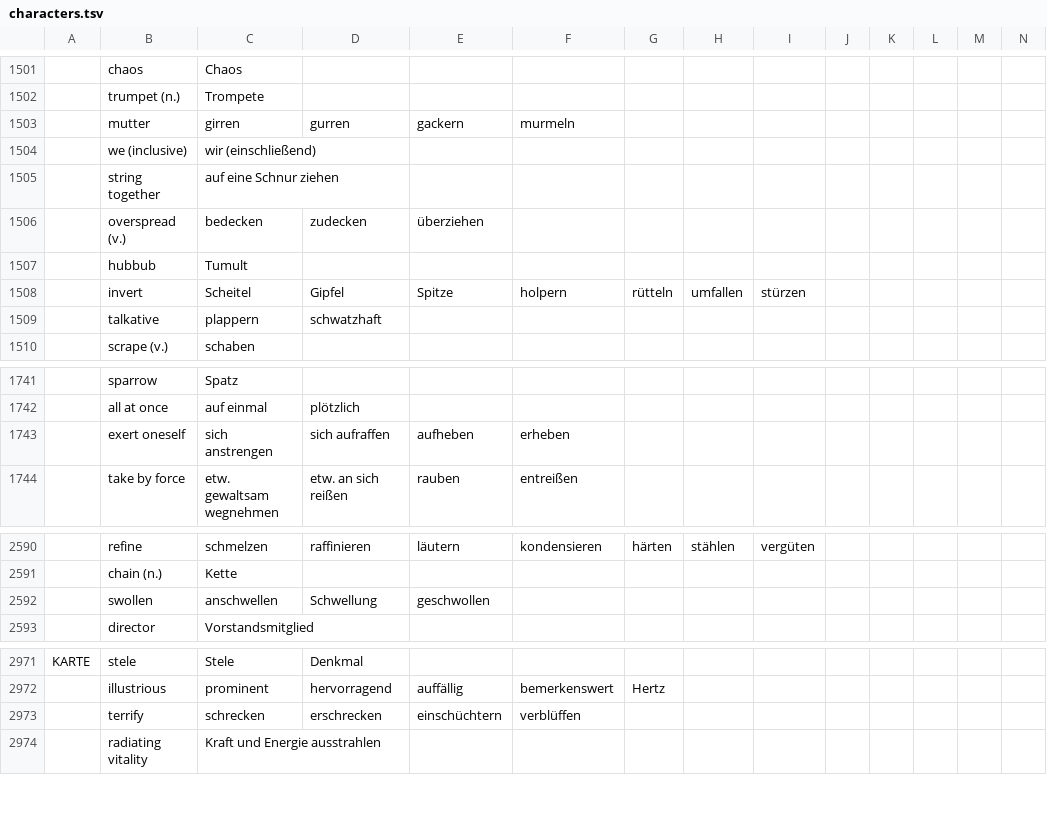
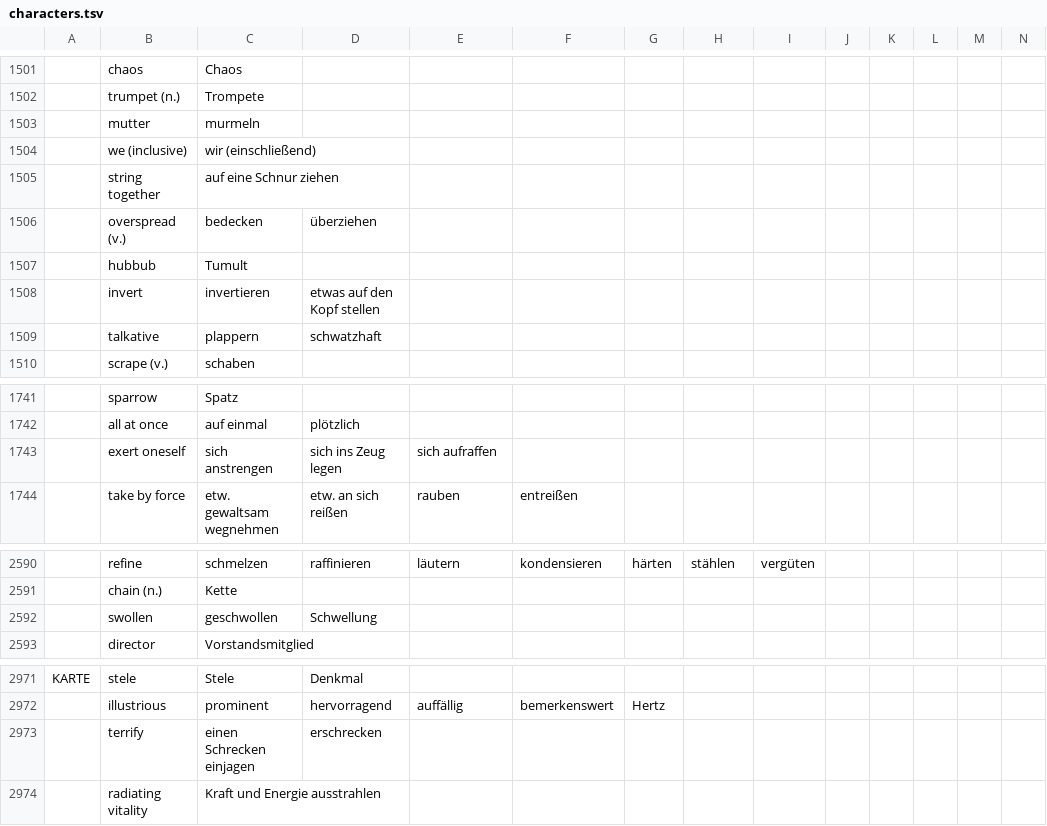
Before and after one commit to marcaltmann/hanzi, a TSV file: characters.tsv, drawn as a sheet; only a part is shown, gaps mark what is left out; the diff names each change by its address in the sheet, - before the commit and + after, or states it on an @@ line.

Commit message:
Book 2, until (including) lesson 7

```diff
--- a/characters.tsv
+++ b/characters.tsv
-C1503: girren
+C1503: murmeln
-D1503: gurren
+D1503: (empty)
-E1503: gackern
+E1503: (empty)
-F1503: murmeln
+F1503: (empty)
-D1506: zudecken
+D1506: überziehen
-E1506: überziehen
+E1506: (empty)
-C1508: Scheitel
+C1508: invertieren
-D1508: Gipfel
+D1508: etwas auf den Kopf stellen
-E1508: Spitze
+E1508: (empty)
-F1508: holpern
+F1508: (empty)
-G1508: rütteln
+G1508: (empty)
-H1508: umfallen
+H1508: (empty)
-I1508: stürzen
+I1508: (empty)
-D1743: sich aufraffen
+D1743: sich ins Zeug legen
-E1743: aufheben
+E1743: sich aufraffen
-F1743: erheben
+F1743: (empty)
-C2592: anschwellen
+C2592: geschwollen
-E2592: geschwollen
+E2592: (empty)
-C2973: schrecken
+C2973: einen Schrecken einjagen
-E2973: einschüchtern
+E2973: (empty)
-F2973: verblüffen
+F2973: (empty)
```
